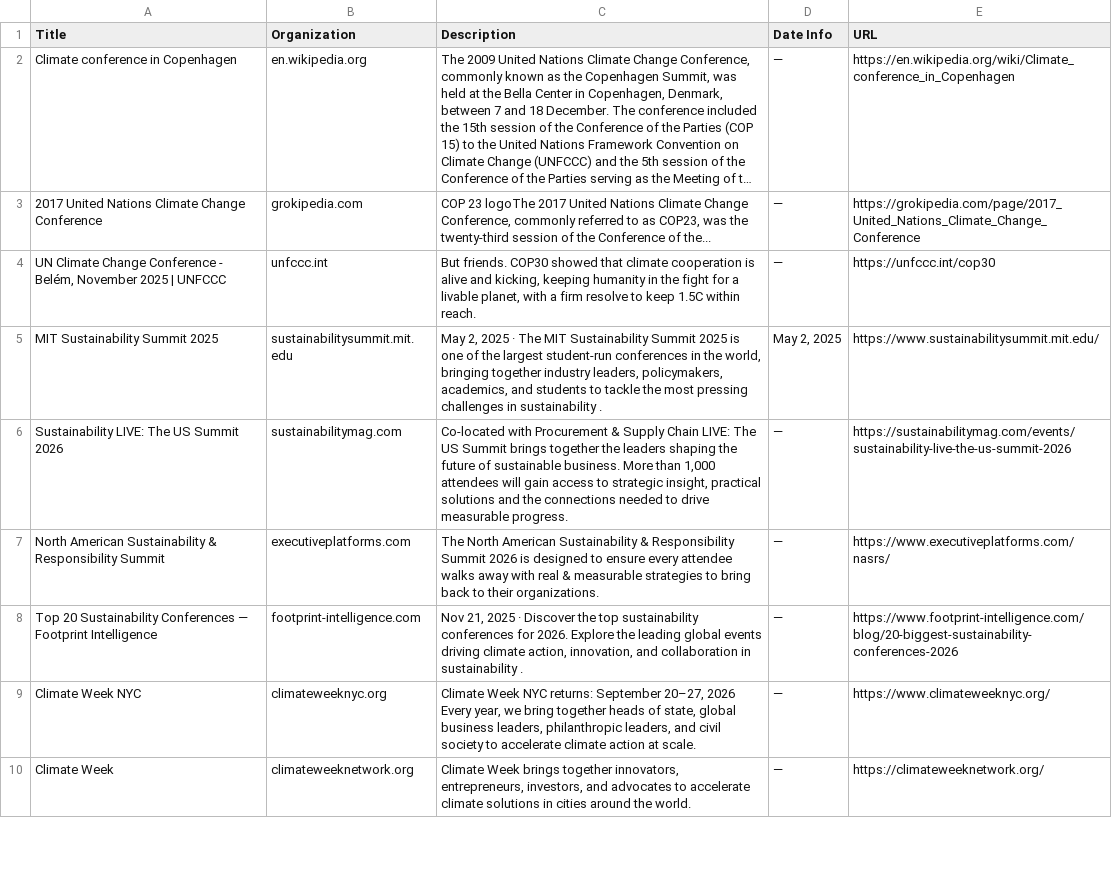
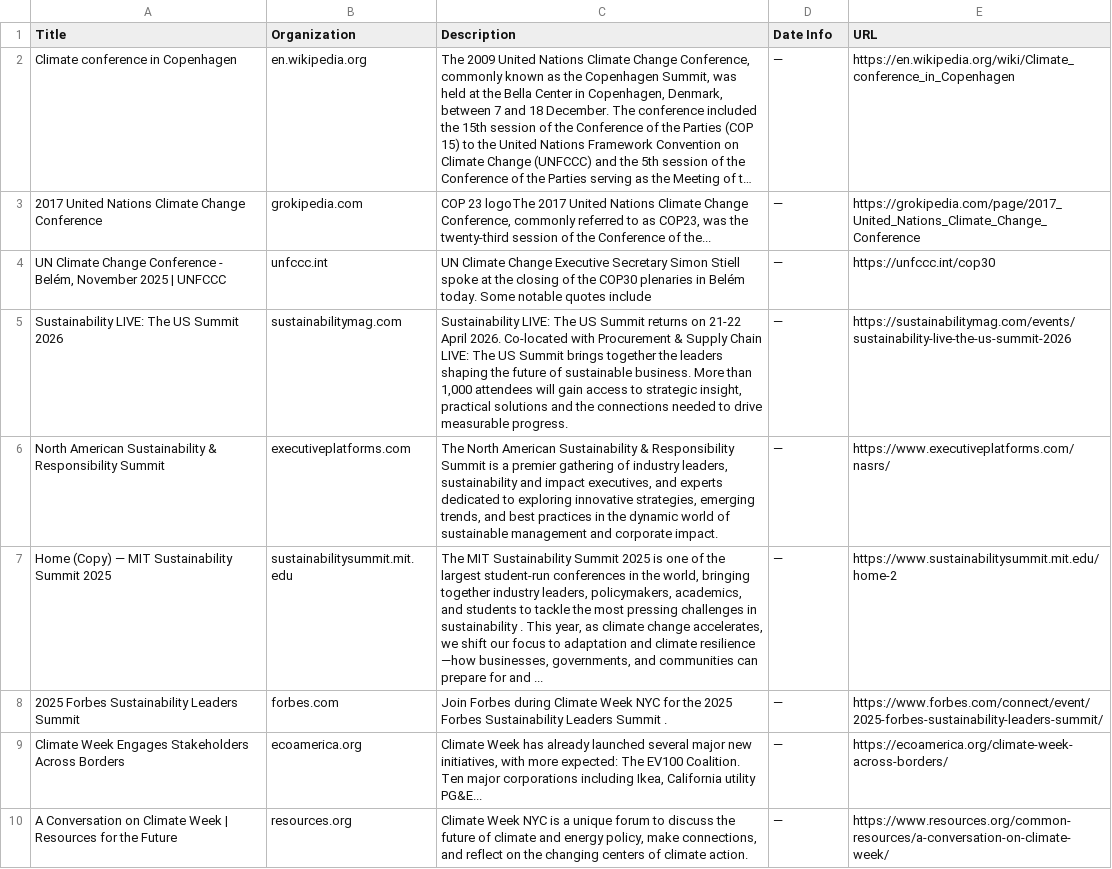
Before and after one commit to bb3292/climate-cardinals-newsletter, a CSV file: weekly_data/events.csv, drawn as a sheet; only a part is shown; long unchanged cells end in …; removed rows and columns are numbered as before the commit, all else as after; the diff covers the shown part only; the diff names each change by its address in the sheet, - before the commit and + after, or states it on an @@ line.

```diff
--- a/weekly_data/events.csv
+++ b/weekly_data/events.csv
-C4 (Description): But friends. COP30 showed that climate cooperation is alive and kicking, keeping humanity in the fight for a livable planet, with a firm resolve to keep 1.5C within reach.
+C4 (Description): UN Climate Change Executive Secretary Simon Stiell spoke at the closing of the COP30 plenaries in Belém today. Some notable quotes include
-row 5: MIT Sustainability Summit 2025 | sustainabilitysummit.mit.edu | May 2, 2025 · The MIT Sustainability Summit 2025 is one of the largest student-run conferences in the world, bringing together industry leaders, policymakers, academics, and students to tackle the most pressing challenges in sustainability . | May 2, 2025 | https://www.sustainabilitysummit.mit.edu/
-C5 (Description): Co-located with…
+C5 (Description): Sustainability LIVE: The US Summit returns on 21-22 April 2026. Co-located with…
-C6 (Description): …Responsibility Summit 2026 is designed to ensure every attendee walks away with real & measurable strategies to bring back to their organizations.
+C6 (Description): …Responsibility Summit is a premier gathering of industry leaders, sustainability and impact executives, and experts dedicated to exploring innovative strategies, emerging trends, and best practices in the dynamic world of sustainable management and corporate impact.
-row 8: Top 20 Sustainability Conferences — Footprint Intelligence | footprint-intelligence.com | Nov 21, 2025 · Discover the top sustainability conferences for 2026. Explore the leading global events driving climate action, innovation, and collaboration in sustainability . | — | https://www.footprint-intelligence.com/blog/20-biggest-sustainability-conferences-2026
-row 9: Climate Week NYC | climateweeknyc.org | Climate Week NYC returns: September 20–27, 2026 Every year, we bring together heads of state, global business leaders, philanthropic leaders, and civil society to accelerate climate action at scale. | — | https://www.climateweeknyc.org/
-row 10: Climate Week | climateweeknetwork.org | Climate Week brings together innovators, entrepreneurs, investors, and advocates to accelerate climate solutions in cities around the world. | — | https://climateweeknetwork.org/
+row 7: Home (Copy) — MIT Sustainability Summit 2025 | sustainabilitysummit.mit.edu | The MIT Sustainability Summit 2025 is one of the largest student-run conferences in the world, bringing together industry leaders, policymakers, academics, and students to tackle the most pressing challenges in sustainability . This year, as climate change accelerates, we shift our focus to adaptation and climate resilience —how businesses, governments, and communities can prepare for and ... | — | https://www.sustainabilitysummit.mit.edu/home-2
+row 8: 2025 Forbes Sustainability Leaders Summit | forbes.com | Join Forbes during Climate Week NYC for the 2025 Forbes Sustainability Leaders Summit . | — | https://www.forbes.com/connect/event/2025-forbes-sustainability-leaders-summit/
+row 9: Climate Week Engages Stakeholders Across Borders | ecoamerica.org | Climate Week has already launched several major new initiatives, with more expected: The EV100 Coalition. Ten major corporations including Ikea, California utility PG&E... | — | https://ecoamerica.org/climate-week-across-borders/
+row 10: A Conversation on Climate Week | Resources for the Future | resources.org | Climate Week NYC is a unique forum to discuss the future of climate and energy policy, make connections, and reflect on the changing centers of climate action. | — | https://www.resources.org/common-resources/a-conversation-on-climate-week/
```
Also changed, not shown: 3 added rows, 3 removed rows and 6 edited cells elsewhere in this file, weekly_data/csr_reports.csv, weekly_data/experts.csv, 1 other file.
